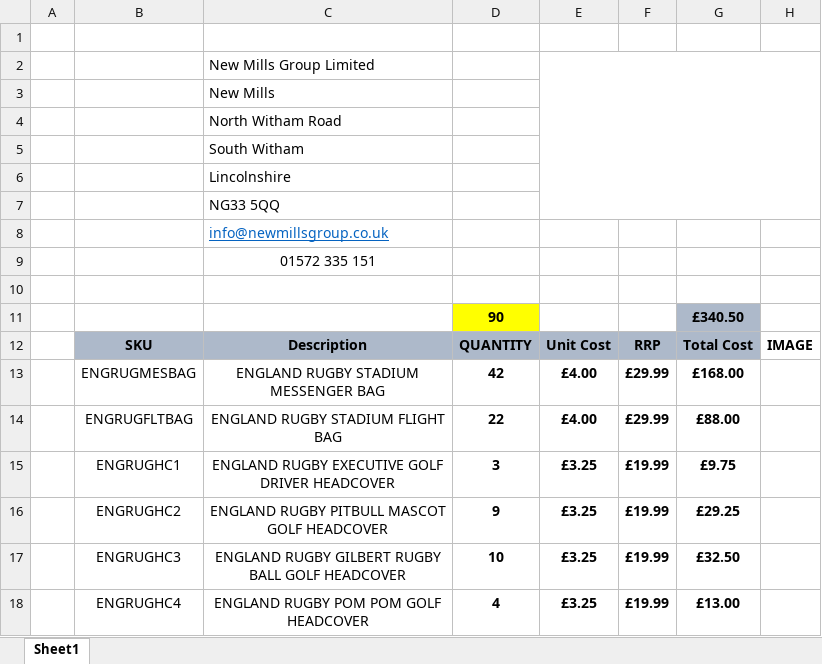
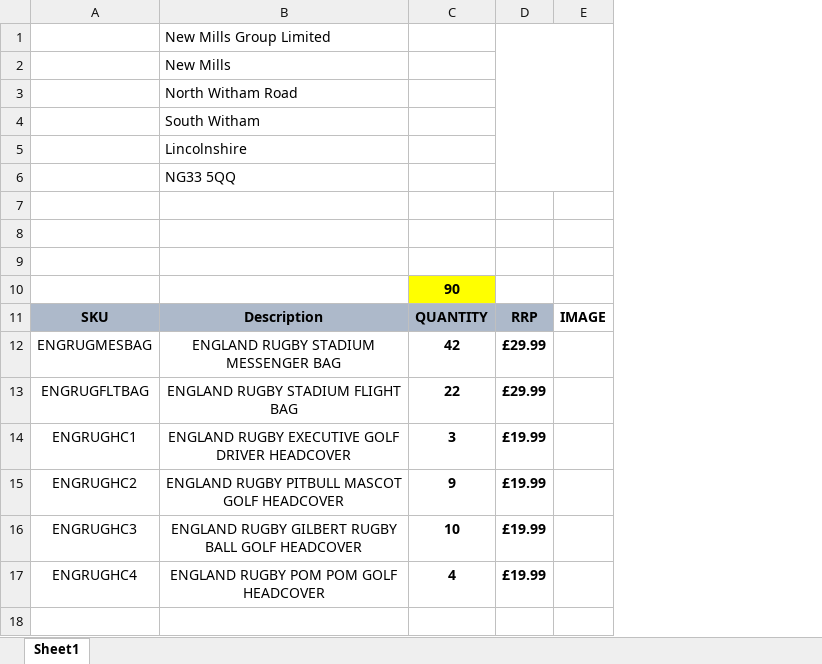
Before and after one commit to rogueco/NewMillsGroup, an Excel workbook: offers/downloadableOffers/newMillsSalesOfferEnglandRugby.xlsx, sheet Sheet1, drawn as a sheet; values as stored, in another font and other column widths than the file's, no borders; charts and pictures not drawn; removed rows and columns are numbered as before the commit, all else as after; the diff names each change by its address in the sheet, - before the commit and + after, or states it on an @@ line.

```diff
--- a/offers/downloadableOffers/newMillsSalesOfferEnglandRugby.xlsx (sheet Sheet1)
+++ b/offers/downloadableOffers/newMillsSalesOfferEnglandRugby.xlsx (sheet Sheet1)
-column A, empty
-column E, rows 12-18: Unit Cost | £4.00 | £4.00 | £3.25 | £3.25 | £3.25 | £3.25
-column G, rows 11-18: £340.50 | Total Cost | £168.00 | £88.00 | £9.75 | £29.25 | £32.50 | £13.00
-row 1: (empty)
+D1:E6 merged
-B7: info@newmillsgroup.co.uk
+B7: (empty)
-B8: 01572 335 151
+B8: (empty)
```
Also changed, not shown: formulas that keep their value, charts or pictures, offers/downloadableOffers/newMillsSalesOfferSpeedo.xlsx, offers/downloadableOffers/newMillsSalesOfferTrespass.xlsx, 34 other files.
